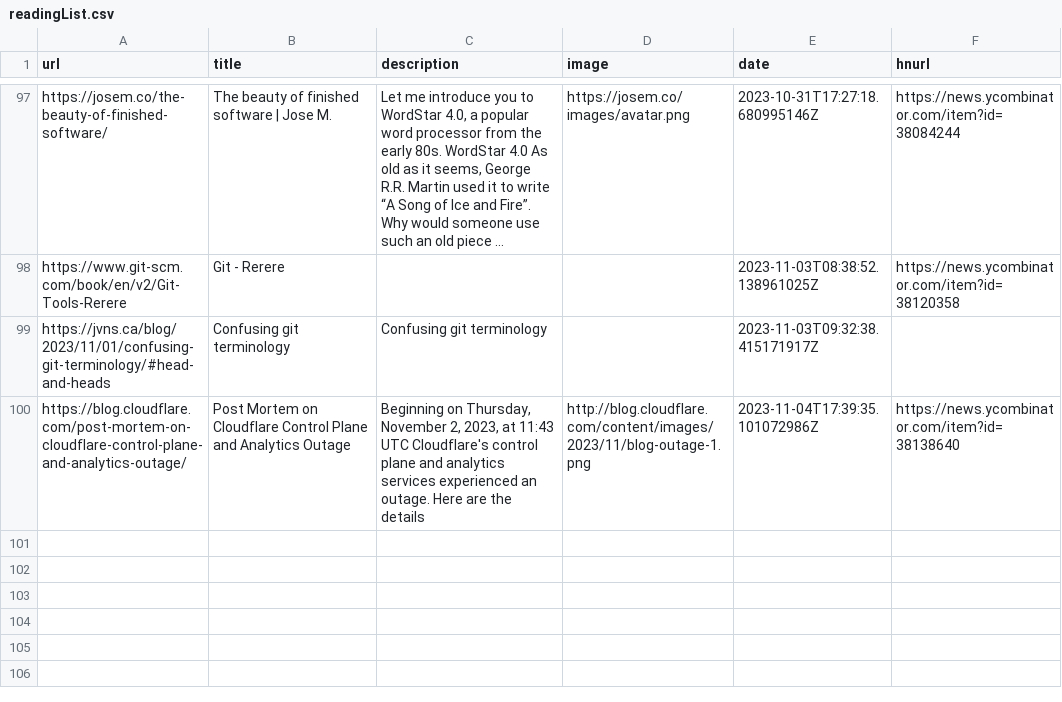
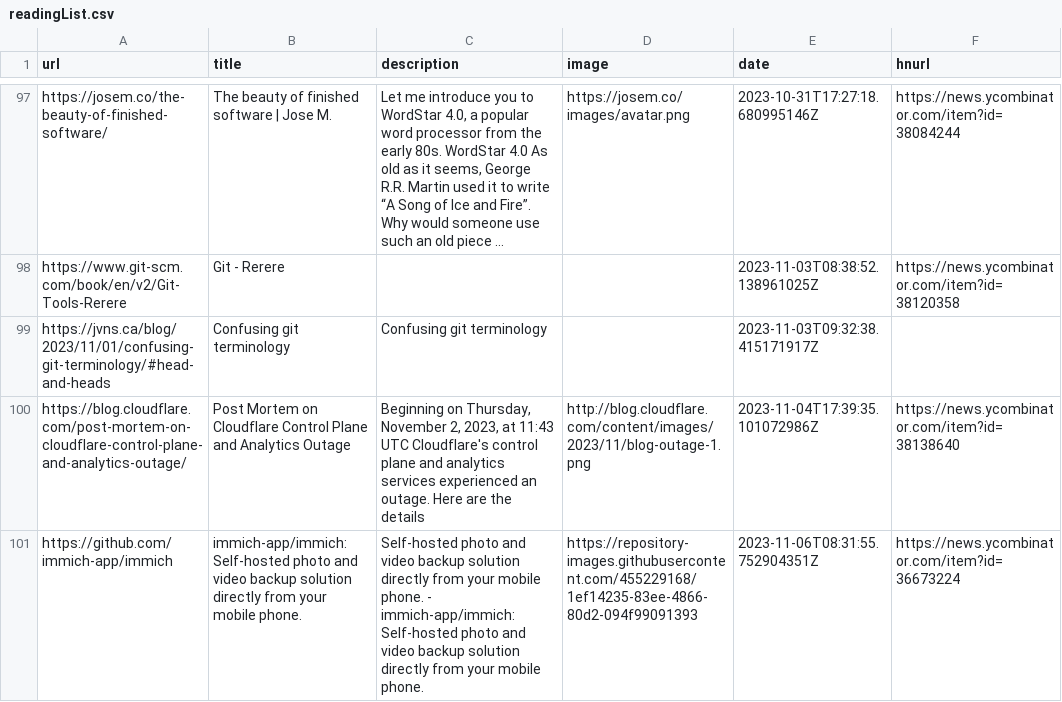
Before and after one commit to manuelmazzuola/readingList, a CSV file: readingList.csv, drawn as a sheet; only a part is shown, gaps mark what is left out; long unchanged cells end in …; the diff names each change by its address in the sheet, - before the commit and + after, or states it on an @@ line.

Commit message:
Automated reading list update on Mon Nov  6 08:31:55 UTC 2023

```diff
--- a/readingList.csv
+++ b/readingList.csv
+row 101: https://github.com/immich-app/immich | immich-app/immich: Self-hosted photo and video backup solution directly from your mobile phone. | Self-hosted photo and video backup solution directly from your mobile phone. - immich-app/immich: Self-hosted photo and video backup solution directly from your mobile phone. | https://repository-images.githubusercontent.com/455229168/1ef14235-83ee-4866-80d2-094f99091393 | 2023-11-06T08:31:55.752904351Z | https://news.ycombinator.com/item?id=36673224
```
